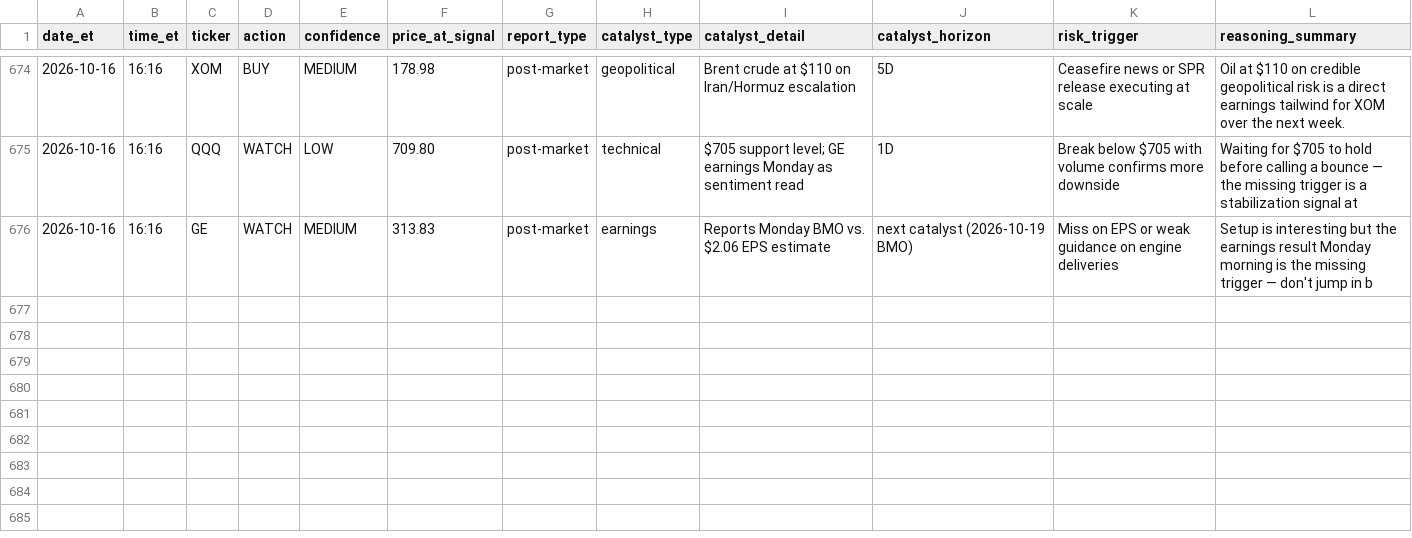
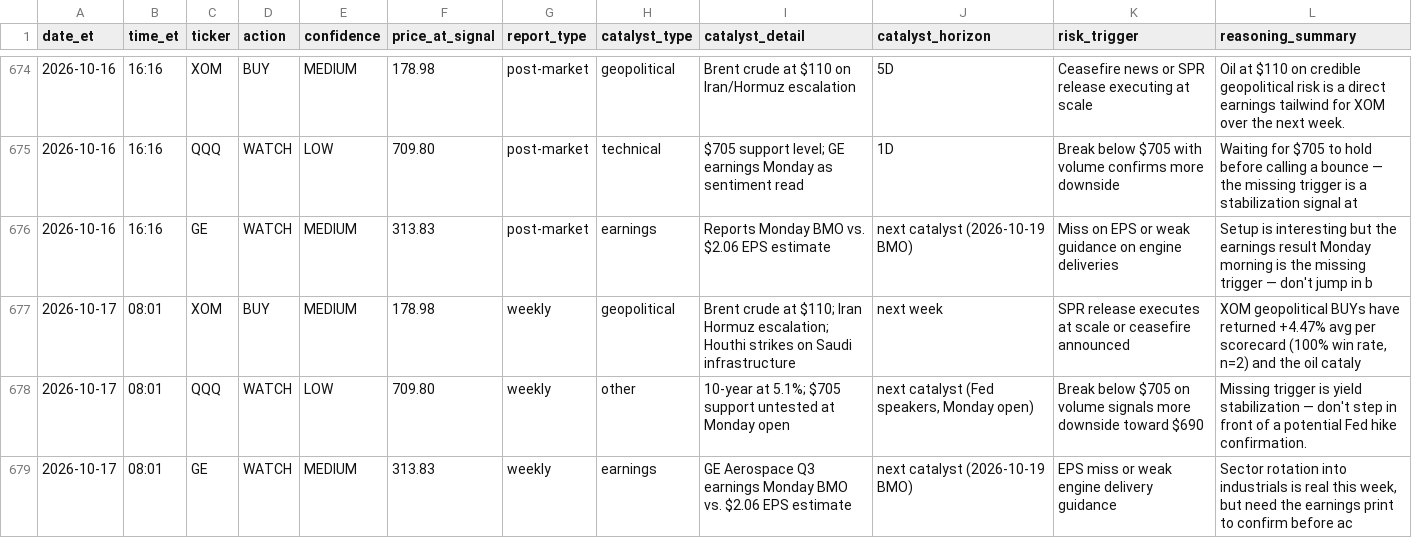
Before and after one commit to davidm00/discord-finance-bot, a CSV file: data/signals.csv, drawn as a sheet; only a part is shown, gaps mark what is left out; the diff names each change by its address in the sheet, - before the commit and + after, or states it on an @@ line.

```diff
--- a/data/signals.csv
+++ b/data/signals.csv
+row 677: 2026-10-17 | 08:01 | XOM | BUY | MEDIUM | 178.98 | weekly | geopolitical | Brent crude at $110; Iran Hormuz escalation; Houthi strikes on Saudi infrastructure | next week | SPR release executes at scale or ceasefire announced | XOM geopolitical BUYs have returned +4.47% avg per scorecard (100% win rate, n=2) and the oil cataly
+row 678: 2026-10-17 | 08:01 | QQQ | WATCH | LOW | 709.80 | weekly | other | 10-year at 5.1%; $705 support untested at Monday open | next catalyst (Fed speakers, Monday open) | Break below $705 on volume signals more downside toward $690 | Missing trigger is yield stabilization — don't step in front of a potential Fed hike confirmation.
+row 679: 2026-10-17 | 08:01 | GE | WATCH | MEDIUM | 313.83 | weekly | earnings | GE Aerospace Q3 earnings Monday BMO vs. $2.06 EPS estimate | next catalyst (2026-10-19 BMO) | EPS miss or weak engine delivery guidance | Sector rotation into industrials is real this week, but need the earnings print to confirm before ac
```
Also changed, not shown: data/claude_usage.csv, data/paper_portfolio/forward/orders.csv, 3 other files.
